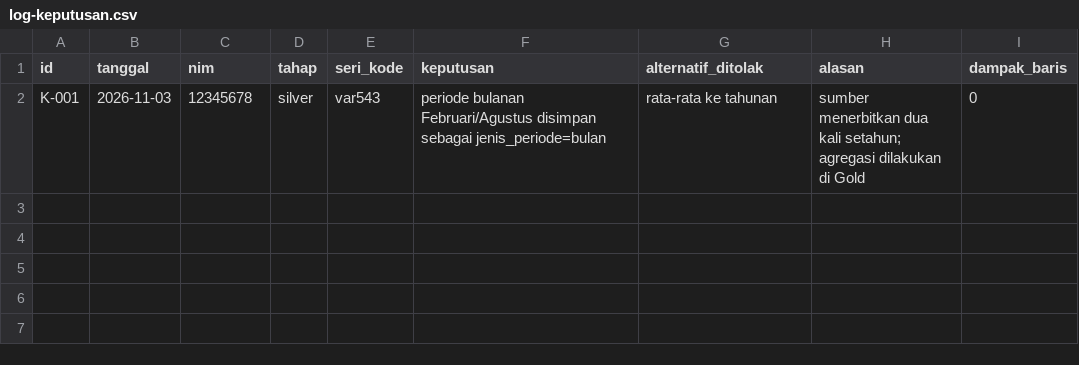
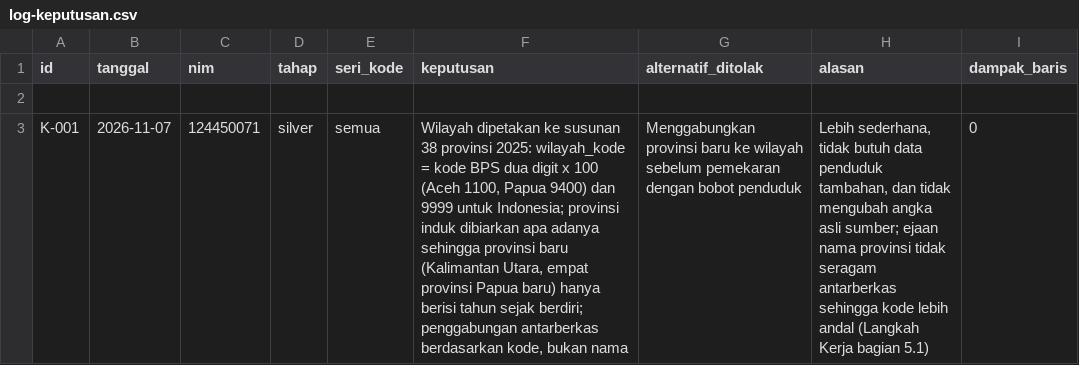
Before and after one commit to MuhammadNadhifAlRayyan/capstone-dw-kelompok-23, a CSV file: log-keputusan.csv, drawn as a sheet; addresses are those after the commit; the diff names each change by its address in the sheet, - before the commit and + after, or states it on an @@ line.

Commit message:
Log K-001: aturan pemetaan wilayah ke 38 provinsi

```diff
--- a/log-keputusan.csv
+++ b/log-keputusan.csv
+row 2: (empty)
-B3 (tanggal): 2026-11-03
+B3 (tanggal): 2026-11-07
-C3 (nim): 12345678
+C3 (nim): 124450071
-E3 (seri_kode): var543
+E3 (seri_kode): semua
-F3 (keputusan): periode bulanan Februari/Agustus disimpan sebagai jenis_periode=bulan
+F3 (keputusan): Wilayah dipetakan ke susunan 38 provinsi 2025: wilayah_kode = kode BPS dua digit x 100 (Aceh 1100, Papua 9400) dan 9999 untuk Indonesia; provinsi induk dibiarkan apa adanya sehingga provinsi baru (Kalimantan Utara, empat provinsi Papua baru) hanya berisi tahun sejak berdiri; penggabungan antarberkas berdasarkan kode, bukan nama
-G3 (alternatif_ditolak): rata-rata ke tahunan
+G3 (alternatif_ditolak): Menggabungkan provinsi baru ke wilayah sebelum pemekaran dengan bobot penduduk
-H3 (alasan): sumber menerbitkan dua kali setahun; agregasi dilakukan di Gold
+H3 (alasan): Lebih sederhana, tidak butuh data penduduk tambahan, dan tidak mengubah angka asli sumber; ejaan nama provinsi tidak seragam antarberkas sehingga kode lebih andal (Langkah Kerja bagian 5.1)
```
